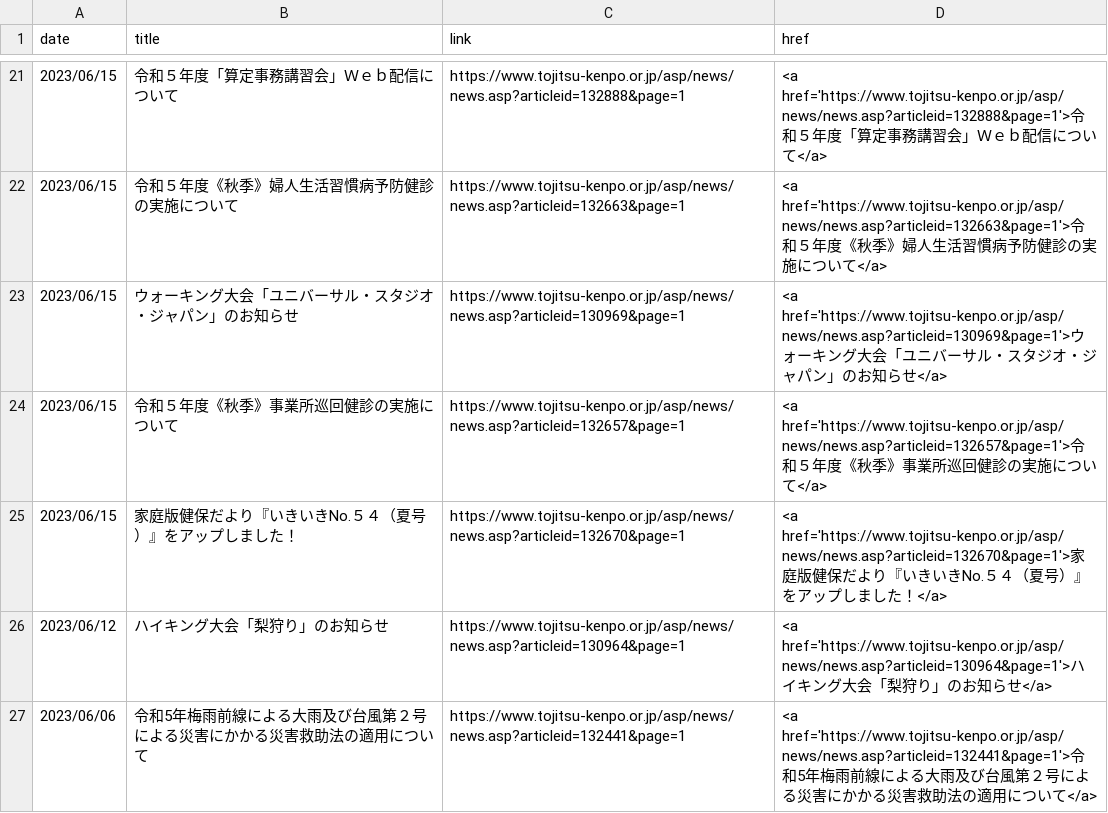
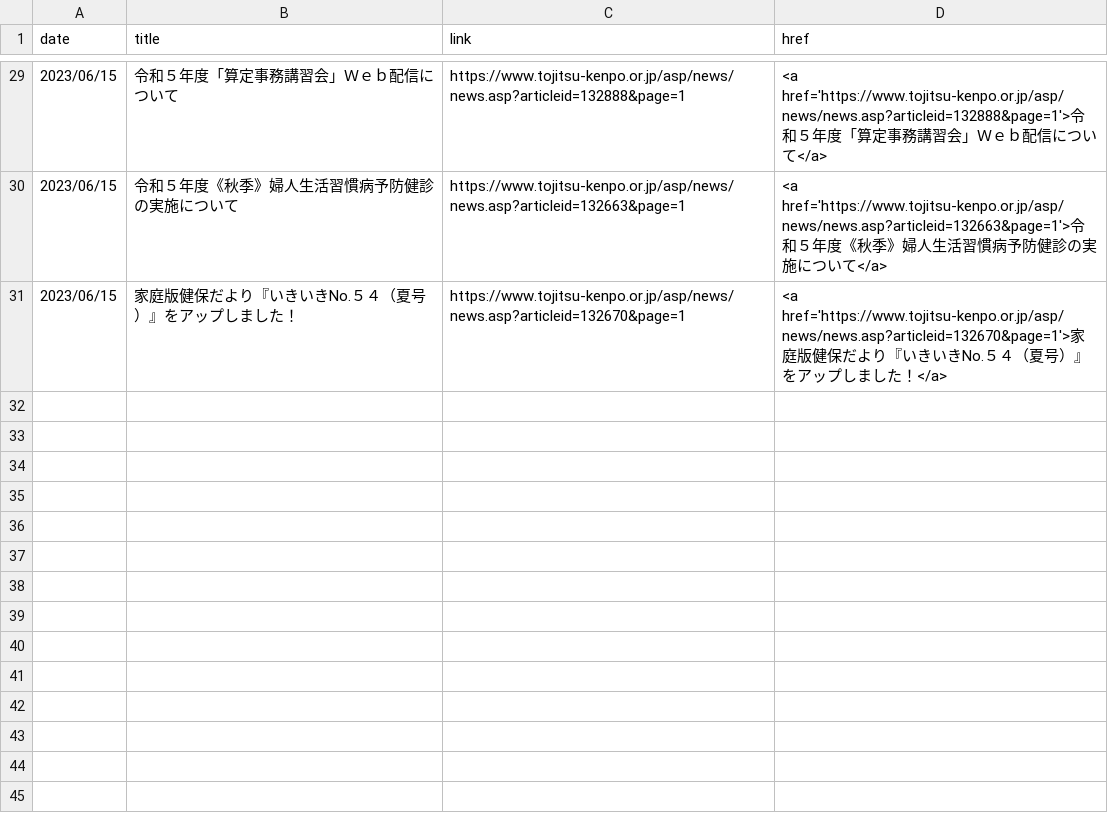
Before and after one commit to nuevocs/webscraping-change-notification, a CSV file: current.csv, drawn as a sheet; only a part is shown, gaps mark what is left out; removed rows and columns are numbered as before the commit, all else as after; the diff covers the shown part only; the diff names each change by its address in the sheet, - before the commit and + after, or states it on an @@ line.

```diff
--- a/current.csv
+++ b/current.csv
-row 23: 2023/06/15 | ウォーキング大会「ユニバーサル・スタジオ・ジャパン」のお知らせ | https://www.tojitsu-kenpo.or.jp/asp/news/news.asp?articleid=130969&page=1 | <a href='https://www.tojitsu-kenpo.or.jp/asp/news/news.asp?articleid=130969&page=1'>ウォーキング大会「ユニバーサル・スタジオ・ジャパン」のお知らせ</a>
-row 24: 2023/06/15 | 令和５年度《秋季》事業所巡回健診の実施について | https://www.tojitsu-kenpo.or.jp/asp/news/news.asp?articleid=132657&page=1 | <a href='https://www.tojitsu-kenpo.or.jp/asp/news/news.asp?articleid=132657&page=1'>令和５年度《秋季》事業所巡回健診の実施について</a>
-row 26: 2023/06/12 | ハイキング大会「梨狩り」のお知らせ | https://www.tojitsu-kenpo.or.jp/asp/news/news.asp?articleid=130964&page=1 | <a href='https://www.tojitsu-kenpo.or.jp/asp/news/news.asp?articleid=130964&page=1'>ハイキング大会「梨狩り」のお知らせ</a>
-row 27: 2023/06/06 | 令和5年梅雨前線による大雨及び台風第２号による災害にかかる災害救助法の適用について | https://www.tojitsu-kenpo.or.jp/asp/news/news.asp?articleid=132441&page=1 | <a href='https://www.tojitsu-kenpo.or.jp/asp/news/news.asp?articleid=132441&page=1'>令和5年梅雨前線による大雨及び台風第２号による災害にかかる災害救助法の適用について</a>
```
Also changed, not shown: 8 added rows and 4 removed rows elsewhere in this file.
